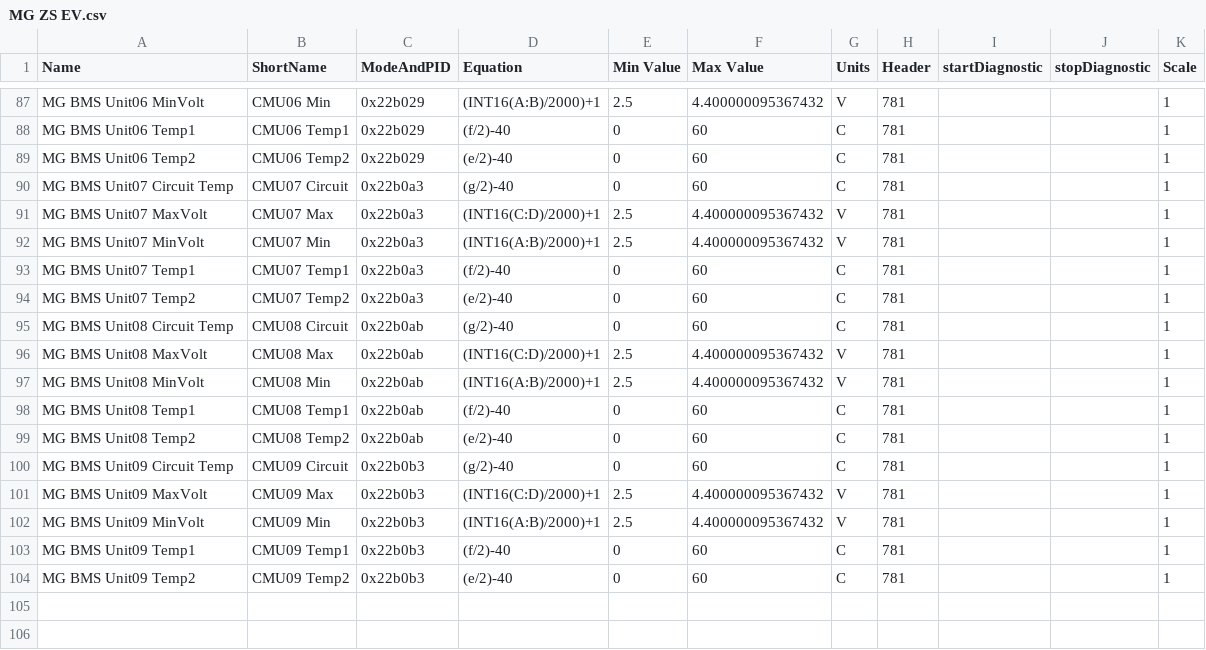
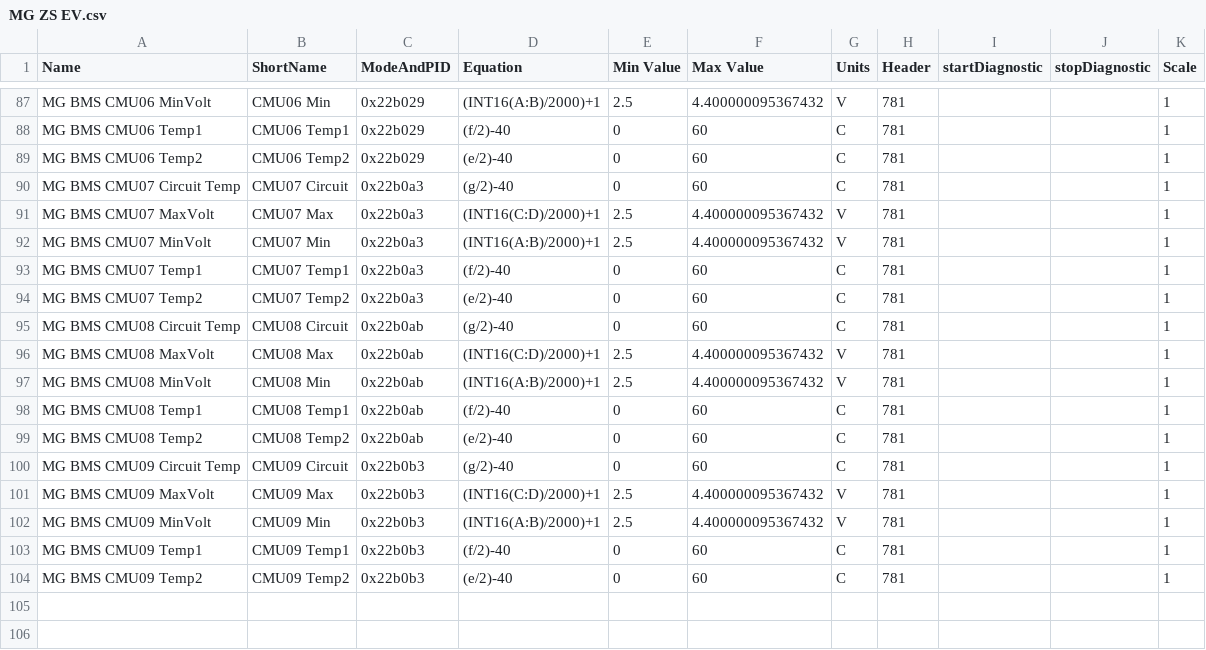
Before and after one commit to peternixon/MG-EV-OBD-PID, a CSV file: extendedpids/MG ZS EV.csv, drawn as a sheet; only a part is shown, gaps mark what is left out; the diff covers the shown part only.

Commit message:
Rename Unit to CMU as it's clearer

```diff
--- a/extendedpids/MG ZS EV.csv
+++ b/extendedpids/MG ZS EV.csv
@@ -87,19 +87,19 @@
-"MG BMS Unit06 MinVolt","CMU06 Min","0x22b029","(INT16(A:B)/2000)+1",2.5,4.400000095367432,"V","781","","",1
-"MG BMS Unit06 Temp1","CMU06 Temp1","0x22b029","(f/2)-40",0,60,"C","781","","",1
-"MG BMS Unit06 Temp2","CMU06 Temp2","0x22b029","(e/2)-40",0,60,"C","781","","",1
-"MG BMS Unit07 Circuit Temp","CMU07 Circuit","0x22b0a3","(g/2)-40",0,60,"C","781","","",1
-"MG BMS Unit07 MaxVolt","CMU07 Max","0x22b0a3","(INT16(C:D)/2000)+1",2.5,4.400000095367432,"V","781","","",1
-"MG BMS Unit07 MinVolt","CMU07 Min","0x22b0a3","(INT16(A:B)/2000)+1",2.5,4.400000095367432,"V","781","","",1
-"MG BMS Unit07 Temp1","CMU07 Temp1","0x22b0a3","(f/2)-40",0,60,"C","781","","",1
-"MG BMS Unit07 Temp2","CMU07 Temp2","0x22b0a3","(e/2)-40",0,60,"C","781","","",1
-"MG BMS Unit08 Circuit Temp","CMU08 Circuit","0x22b0ab","(g/2)-40",0,60,"C","781","","",1
-"MG BMS Unit08 MaxVolt","CMU08 Max","0x22b0ab","(INT16(C:D)/2000)+1",2.5,4.400000095367432,"V","781","","",1
-"MG BMS Unit08 MinVolt","CMU08 Min","0x22b0ab","(INT16(A:B)/2000)+1",2.5,4.400000095367432,"V","781","","",1
-"MG BMS Unit08 Temp1","CMU08 Temp1","0x22b0ab","(f/2)-40",0,60,"C","781","","",1
-"MG BMS Unit08 Temp2","CMU08 Temp2","0x22b0ab","(e/2)-40",0,60,"C","781","","",1
-"MG BMS Unit09 Circuit Temp","CMU09 Circuit","0x22b0b3","(g/2)-40",0,60,"C","781","","",1
-"MG BMS Unit09 MaxVolt","CMU09 Max","0x22b0b3","(INT16(C:D)/2000)+1",2.5,4.400000095367432,"V","781","","",1
-"MG BMS Unit09 MinVolt","CMU09 Min","0x22b0b3","(INT16(A:B)/2000)+1",2.5,4.400000095367432,"V","781","","",1
-"MG BMS Unit09 Temp1","CMU09 Temp1","0x22b0b3","(f/2)-40",0,60,"C","781","","",1
-"MG BMS Unit09 Temp2","CMU09 Temp2","0x22b0b3","(e/2)-40",0,60,"C","781","","",1
+"MG BMS CMU06 MinVolt","CMU06 Min","0x22b029","(INT16(A:B)/2000)+1",2.5,4.400000095367432,"V","781","","",1
+"MG BMS CMU06 Temp1","CMU06 Temp1","0x22b029","(f/2)-40",0,60,"C","781","","",1
+"MG BMS CMU06 Temp2","CMU06 Temp2","0x22b029","(e/2)-40",0,60,"C","781","","",1
+"MG BMS CMU07 Circuit Temp","CMU07 Circuit","0x22b0a3","(g/2)-40",0,60,"C","781","","",1
+"MG BMS CMU07 MaxVolt","CMU07 Max","0x22b0a3","(INT16(C:D)/2000)+1",2.5,4.400000095367432,"V","781","","",1
+"MG BMS CMU07 MinVolt","CMU07 Min","0x22b0a3","(INT16(A:B)/2000)+1",2.5,4.400000095367432,"V","781","","",1
+"MG BMS CMU07 Temp1","CMU07 Temp1","0x22b0a3","(f/2)-40",0,60,"C","781","","",1
+"MG BMS CMU07 Temp2","CMU07 Temp2","0x22b0a3","(e/2)-40",0,60,"C","781","","",1
+"MG BMS CMU08 Circuit Temp","CMU08 Circuit","0x22b0ab","(g/2)-40",0,60,"C","781","","",1
+"MG BMS CMU08 MaxVolt","CMU08 Max","0x22b0ab","(INT16(C:D)/2000)+1",2.5,4.400000095367432,"V","781","","",1
+"MG BMS CMU08 MinVolt","CMU08 Min","0x22b0ab","(INT16(A:B)/2000)+1",2.5,4.400000095367432,"V","781","","",1
+"MG BMS CMU08 Temp1","CMU08 Temp1","0x22b0ab","(f/2)-40",0,60,"C","781","","",1
+"MG BMS CMU08 Temp2","CMU08 Temp2","0x22b0ab","(e/2)-40",0,60,"C","781","","",1
+"MG BMS CMU09 Circuit Temp","CMU09 Circuit","0x22b0b3","(g/2)-40",0,60,"C","781","","",1
+"MG BMS CMU09 MaxVolt","CMU09 Max","0x22b0b3","(INT16(C:D)/2000)+1",2.5,4.400000095367432,"V","781","","",1
+"MG BMS CMU09 MinVolt","CMU09 Min","0x22b0b3","(INT16(A:B)/2000)+1",2.5,4.400000095367432,"V","781","","",1
+"MG BMS CMU09 Temp1","CMU09 Temp1","0x22b0b3","(f/2)-40",0,60,"C","781","","",1
+"MG BMS CMU09 Temp2","CMU09 Temp2","0x22b0b3","(e/2)-40",0,60,"C","781","","",1
 
```
Also changed, not shown: 27 edited cells elsewhere in this file.
